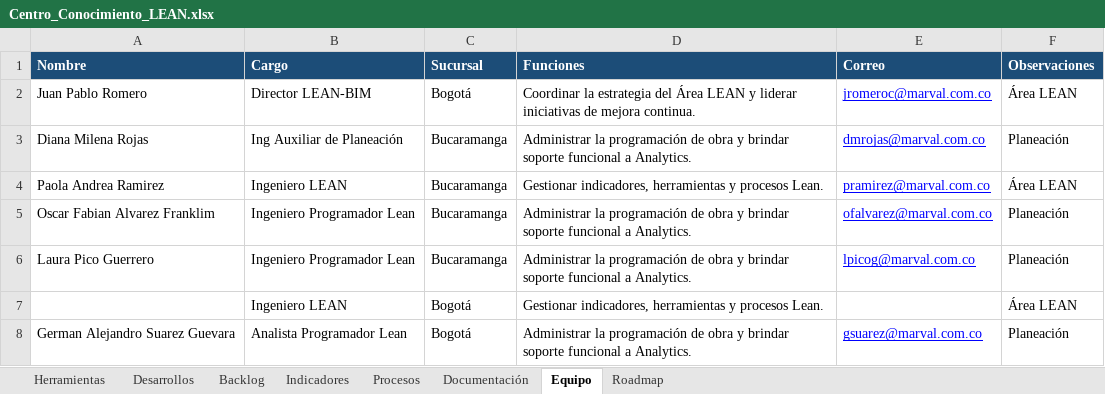
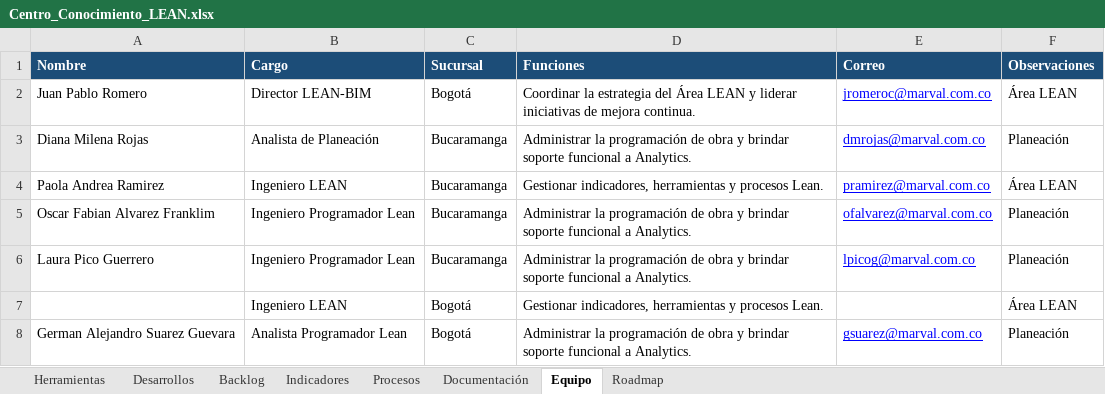
Before and after one commit to leanmarval-ui/Centro_Conocimiento_Lean, an Excel workbook: data/Centro_Conocimiento_LEAN.xlsx, sheet Equipo, drawn as a sheet; only a part is shown; values as stored, in another font and other column widths than the file's, no borders; the diff names each change by its address in the sheet, - before the commit and + after, or states it on an @@ line.

```diff
--- a/data/Centro_Conocimiento_LEAN.xlsx (sheet Equipo)
+++ b/data/Centro_Conocimiento_LEAN.xlsx (sheet Equipo)
-B3 (Cargo): Ing Auxiliar de Planeación
+B3 (Cargo): Analista de Planeación
```
Also changed, not shown: sheet Backlog, sheet Herramientas.
